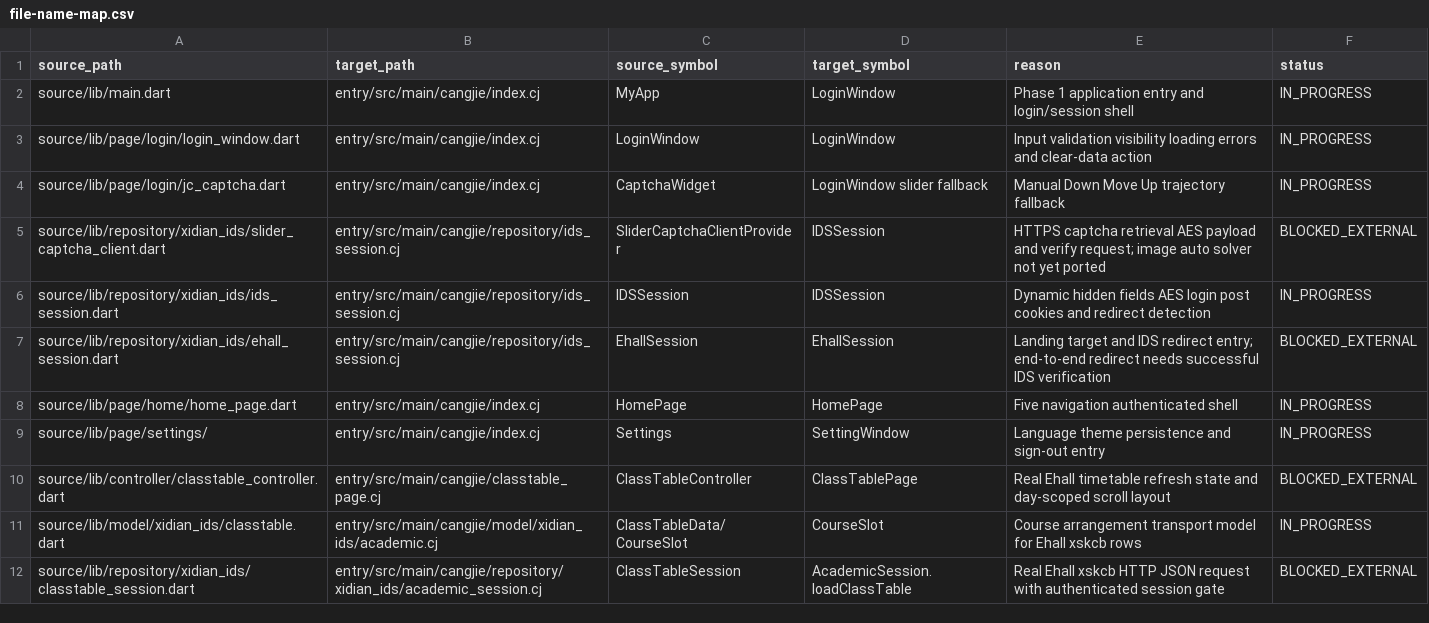
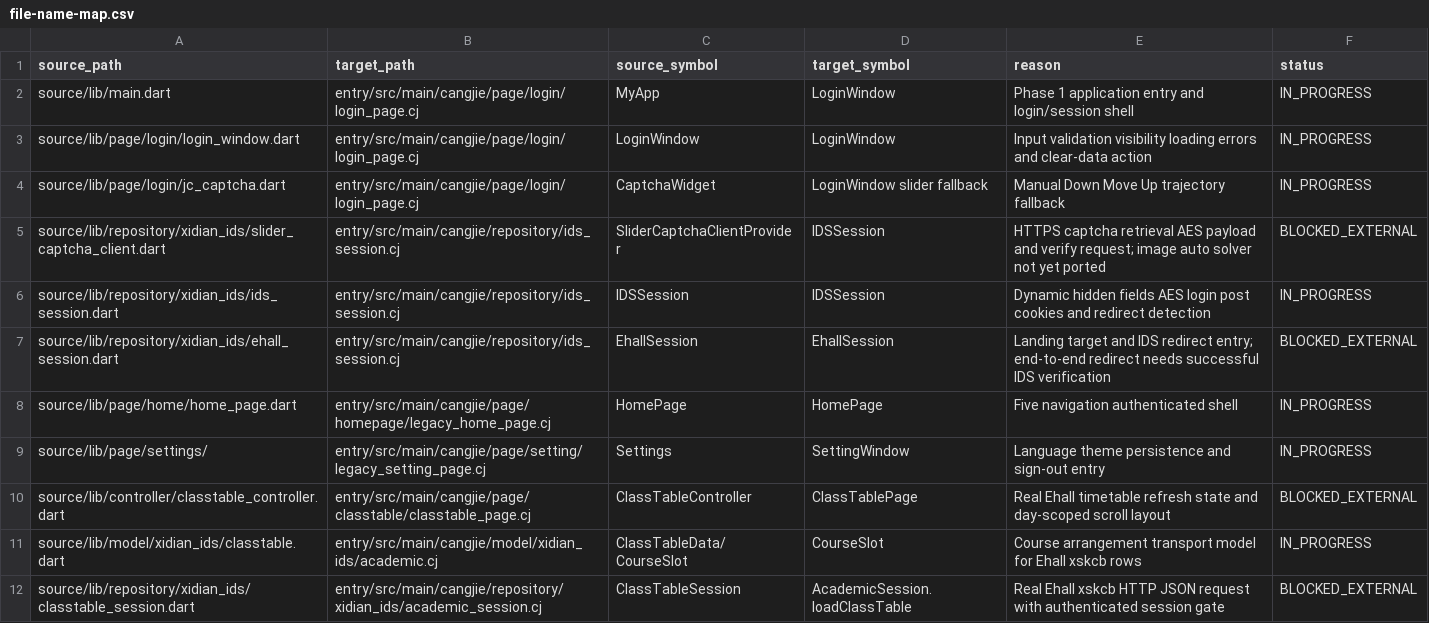
Before and after one commit to phphub123/xdyou, a CSV file: migration/file-name-map.csv, drawn as a sheet; only a part is shown; the diff covers the shown part only.

```diff
--- a/migration/file-name-map.csv
+++ b/migration/file-name-map.csv
@@ -1,5 +1,5 @@
 source_path,target_path,source_symbol,target_symbol,reason,status
-source/lib/main.dart,entry/src/main/cangjie/index.cj,MyApp,LoginWindow,Phase 1 application entry and login/session shell,IN_PROGRESS
-source/lib/page/login/login_window.dart,entry/src/main/cangjie/index.cj,LoginWindow,LoginWindow,Input validation visibility loading errors and clear-data action,IN_PROGRESS
-source/lib/page/login/jc_captcha.dart,entry/src/main/cangjie/index.cj,CaptchaWidget,LoginWindow slider fallback,Manual Down Move Up trajectory fallback,IN_PROGRESS
+source/lib/main.dart,entry/src/main/cangjie/page/login/login_page.cj,MyApp,LoginWindow,Phase 1 application entry and login/session shell,IN_PROGRESS
+source/lib/page/login/login_window.dart,entry/src/main/cangjie/page/login/login_page.cj,LoginWindow,LoginWindow,Input validation visibility loading errors and clear-data action,IN_PROGRESS
+source/lib/page/login/jc_captcha.dart,entry/src/main/cangjie/page/login/login_page.cj,CaptchaWidget,LoginWindow slider fallback,Manual Down Move Up trajectory fallback,IN_PROGRESS
 source/lib/repository/xidian_ids/slider_captcha_client.dart,entry/src/main/cangjie/repository/ids_session.cj,SliderCaptchaClientProvider,IDSSession,HTTPS captcha retrieval AES payload and verify request; image auto solver not yet ported,BLOCKED_EXTERNAL
@@ -7,5 +7,5 @@ source/lib/repository/xidian_ids/ids_session.dart,entry/src/main/cangjie/reposit
 source/lib/repository/xidian_ids/ehall_session.dart,entry/src/main/cangjie/repository/ids_session.cj,EhallSession,EhallSession,Landing target and IDS redirect entry; end-to-end redirect needs successful IDS verification,BLOCKED_EXTERNAL
-source/lib/page/home/home_page.dart,entry/src/main/cangjie/index.cj,HomePage,HomePage,Five navigation authenticated shell,IN_PROGRESS
-source/lib/page/settings/,entry/src/main/cangjie/index.cj,Settings,SettingWindow,Language theme persistence and sign-out entry,IN_PROGRESS
-source/lib/controller/classtable_controller.dart,entry/src/main/cangjie/classtable_page.cj,ClassTableController,ClassTablePage,Real Ehall timetable refresh state and day-scoped scroll layout,BLOCKED_EXTERNAL
+source/lib/page/home/home_page.dart,entry/src/main/cangjie/page/homepage/legacy_home_page.cj,HomePage,HomePage,Five navigation authenticated shell,IN_PROGRESS
+source/lib/page/settings/,entry/src/main/cangjie/page/setting/legacy_setting_page.cj,Settings,SettingWindow,Language theme persistence and sign-out entry,IN_PROGRESS
+source/lib/controller/classtable_controller.dart,entry/src/main/cangjie/page/classtable/classtable_page.cj,ClassTableController,ClassTablePage,Real Ehall timetable refresh state and day-scoped scroll layout,BLOCKED_EXTERNAL
 source/lib/model/xidian_ids/classtable.dart,entry/src/main/cangjie/model/xidian_ids/academic.cj,ClassTableData/CourseSlot,CourseSlot,Course arrangement transport model for Ehall xskcb rows,IN_PROGRESS
```
Also changed, not shown: 33 edited cells elsewhere in this file, acceptance/acceptance-matrix.csv, 31 other files.
